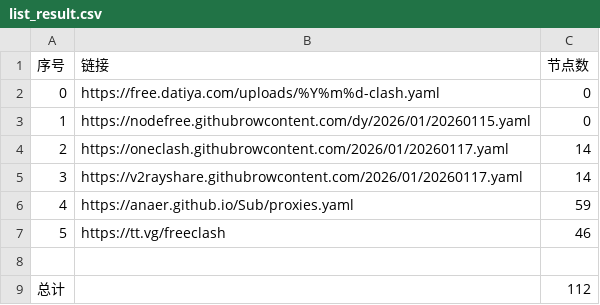
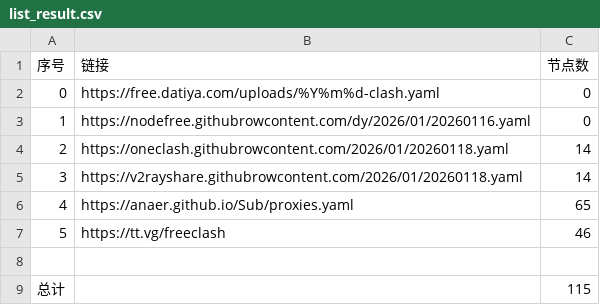
Before and after one commit to esureos/NoMoreWalls, a CSV file: list_result.csv, drawn as a sheet.

```diff
--- a/list_result.csv
+++ b/list_result.csv
@@ -2,8 +2,8 @@
 0,https://free.datiya.com/uploads/%Y%m%d-clash.yaml,0
-1,https://nodefree.githubrowcontent.com/dy/2026/01/20260115.yaml,0
-2,https://oneclash.githubrowcontent.com/2026/01/20260117.yaml,14
-3,https://v2rayshare.githubrowcontent.com/2026/01/20260117.yaml,14
-4,https://anaer.github.io/Sub/proxies.yaml,59
+1,https://nodefree.githubrowcontent.com/dy/2026/01/20260116.yaml,0
+2,https://oneclash.githubrowcontent.com/2026/01/20260118.yaml,14
+3,https://v2rayshare.githubrowcontent.com/2026/01/20260118.yaml,14
+4,https://anaer.github.io/Sub/proxies.yaml,65
 5,https://tt.vg/freeclash,46
 
-总计,,112
+总计,,115
```
Also changed, not shown: 20 other files.
